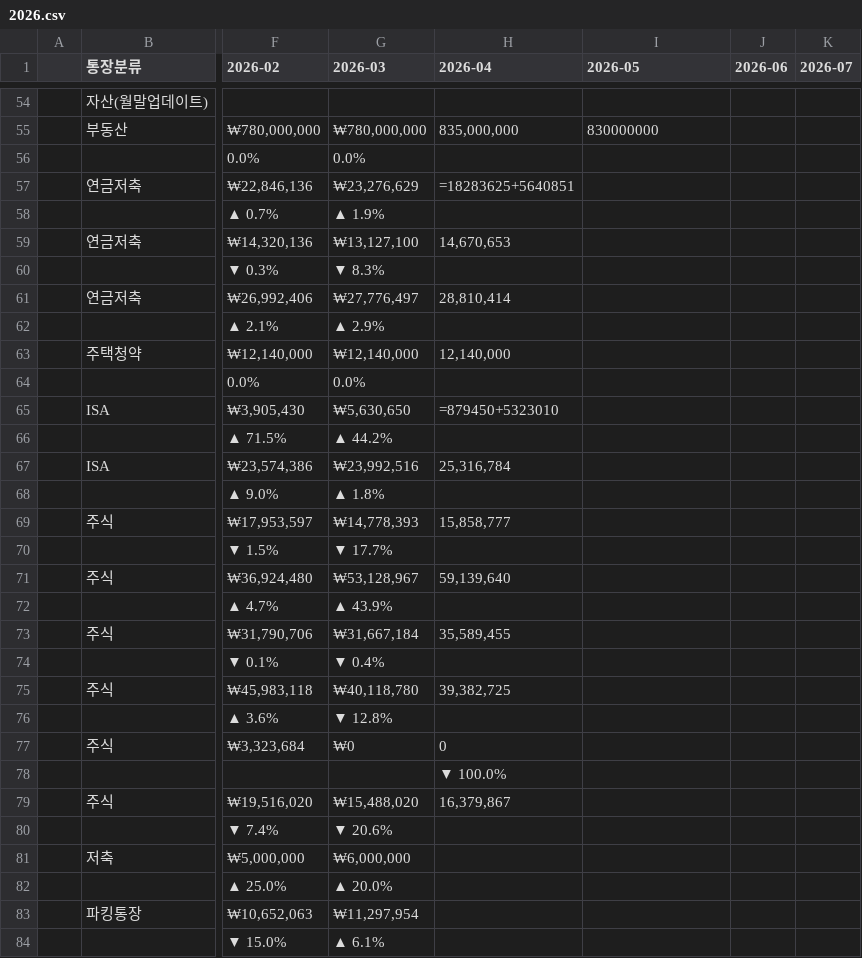
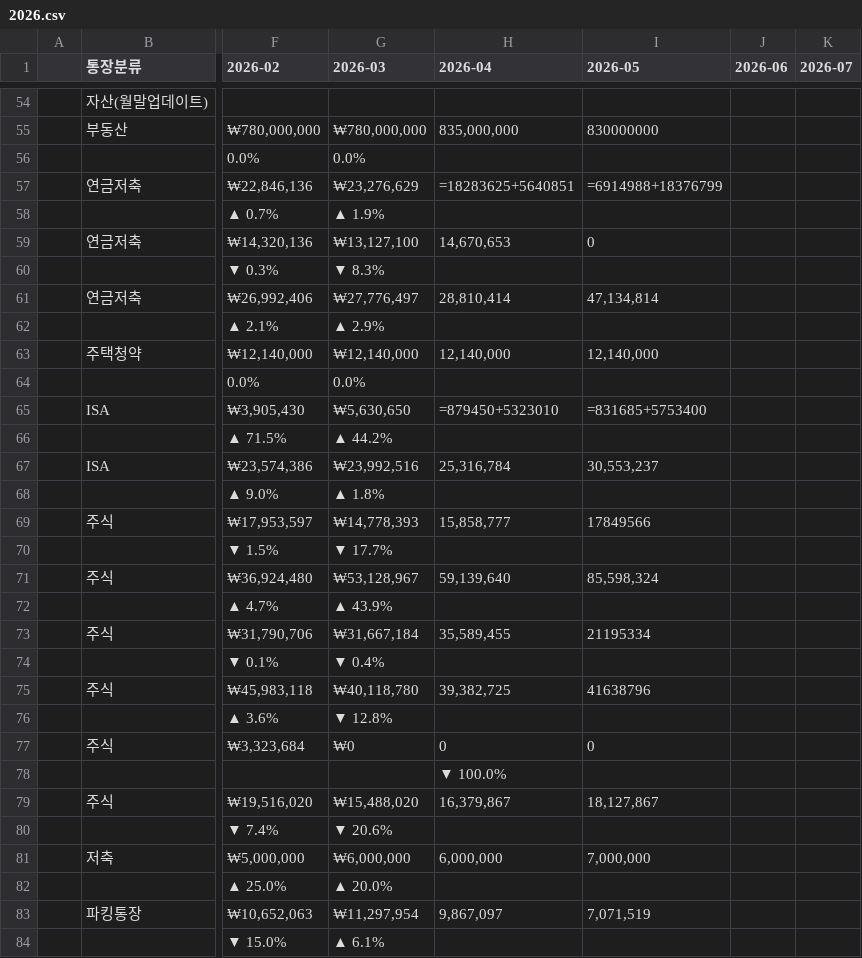
Before and after one commit to leejangpu/homi, a CSV file: financial/2026.csv, drawn as a sheet; only a part is shown, gaps mark what is left out; the diff covers the shown part only; the diff names each change by its address in the sheet, - before the commit and + after, or states it on an @@ line.

Commit message:
fix: 2026-05 자산 데이터 및 배당소득 복원 (sync 작업 중 revert로 유실)
- 배당소득 장훈 5월: 174,495
- 부동산/연금저축/주택청약/ISA/주식/저축/파킹통장/나눠모으기/대출 5월 컬럼 복원
- 케이뱅크 예금/파킹통장/나눠모으기 4월 값도 함께 복원
- 유동자산계, 계 행의 4·5월 합계 복원

```diff
--- a/financial/2026.csv
+++ b/financial/2026.csv
-I57 (2026-05): (empty)
+I57 (2026-05): =6914988+18376799
-I59 (2026-05): (empty)
+I59 (2026-05): 0
-I61 (2026-05): (empty)
+I61 (2026-05): 47,134,814
-I63 (2026-05): (empty)
+I63 (2026-05): 12,140,000
-I65 (2026-05): (empty)
+I65 (2026-05): =831685+5753400
-I67 (2026-05): (empty)
+I67 (2026-05): 30,553,237
-I69 (2026-05): (empty)
+I69 (2026-05): 17849566
-I71 (2026-05): (empty)
+I71 (2026-05): 85,598,324
-I73 (2026-05): (empty)
+I73 (2026-05): 21195334
-I75 (2026-05): (empty)
+I75 (2026-05): 41638796
-I77 (2026-05): (empty)
+I77 (2026-05): 0
-I79 (2026-05): (empty)
+I79 (2026-05): 18,127,867
-H81 (2026-04): (empty)
+H81 (2026-04): 6,000,000
-I81 (2026-05): (empty)
+I81 (2026-05): 7,000,000
-H83 (2026-04): (empty)
+H83 (2026-04): 9,867,097
-I83 (2026-05): (empty)
+I83 (2026-05): 7,071,519
```
Also changed, not shown: 8 edited cells elsewhere in this file.
